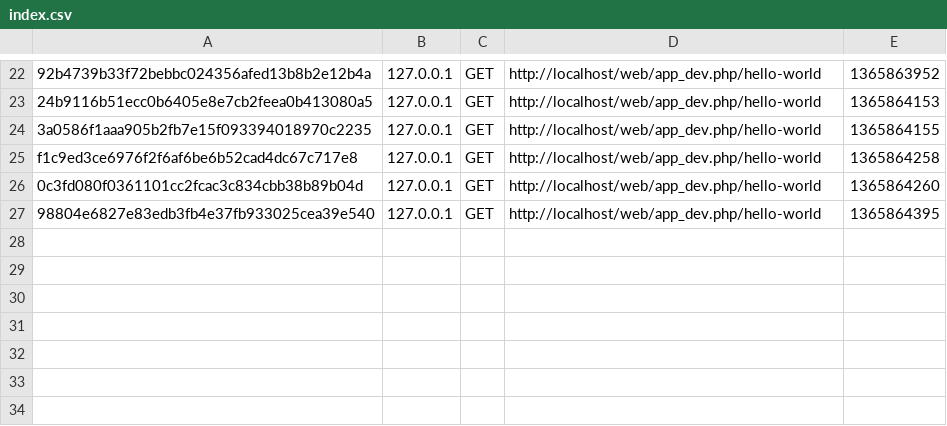
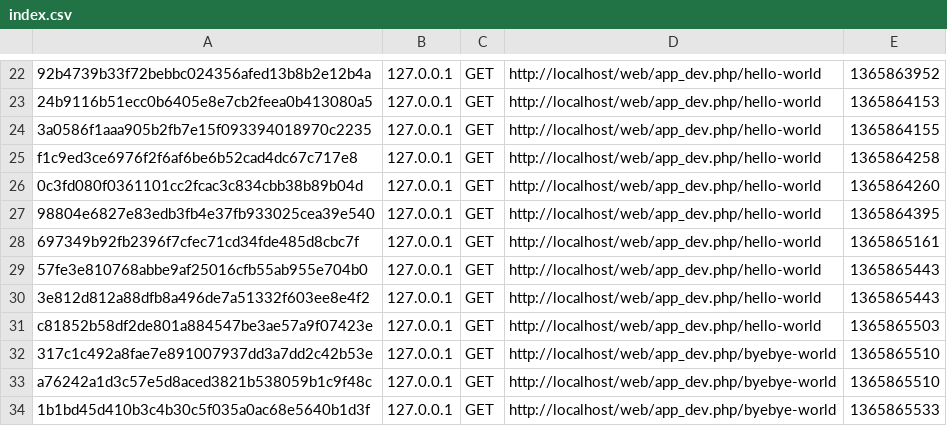
Before and after one commit to fmartinnicesoft/Zerg, a CSV file: app/cache/dev/profiler/index.csv, drawn as a sheet; only a part is shown, gaps mark what is left out.

```diff
--- a/app/cache/dev/profiler/index.csv
+++ b/app/cache/dev/profiler/index.csv
@@ -27 +27,8 @@ f1c9ed3ce6976f2f6af6be6b52cad4dc67c717e8,127.0.0.1,GET,http://localhost/web/app_
 98804e6827e83edb3fb4e37fb933025cea39e540,127.0.0.1,GET,http://localhost/web/app_dev.php/hello-world,1365864395,
+697349b92fb2396f7cfec71cd34fde485d8cbc7f,127.0.0.1,GET,http://localhost/web/app_dev.php/hello-world,1365865161,
+57fe3e810768abbe9af25016cfb55ab955e704b0,127.0.0.1,GET,http://localhost/web/app_dev.php/hello-world,1365865443,
+3e812d812a88dfb8a496de7a51332f603ee8e4f2,127.0.0.1,GET,http://localhost/web/app_dev.php/hello-world,1365865443,
+c81852b58df2de801a884547be3ae57a9f07423e,127.0.0.1,GET,http://localhost/web/app_dev.php/hello-world,1365865503,
+317c1c492a8fae7e891007937dd3a7dd2c42b53e,127.0.0.1,GET,http://localhost/web/app_dev.php/byebye-world,1365865510,
+a76242a1d3c57e5d8aced3821b538059b1c9f48c,127.0.0.1,GET,http://localhost/web/app_dev.php/byebye-world,1365865510,
+1b1bd45d410b3c4b30c5f035a0ac68e5640b1d3f,127.0.0.1,GET,http://localhost/web/app_dev.php/byebye-world,1365865533,
```
Also changed, not shown: 23 other files.
